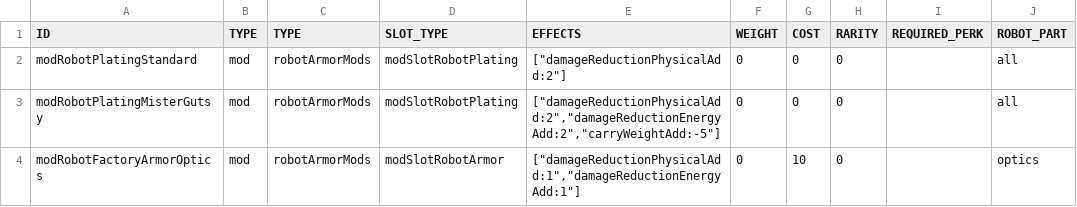
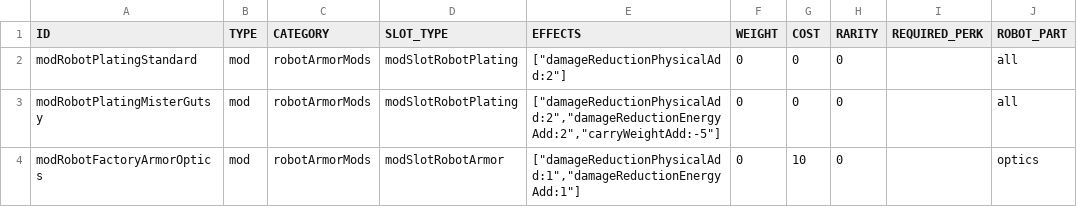
Before and after one commit to vittoema96/vittoema96.github.io, a CSV file: public/data/mods/robotArmorMods.csv, drawn as a sheet; only a part is shown.

```diff
--- a/public/data/mods/robotArmorMods.csv
+++ b/public/data/mods/robotArmorMods.csv
@@ -1,2 +1,2 @@
-ID,TYPE,TYPE,SLOT_TYPE,EFFECTS,WEIGHT,COST,RARITY,REQUIRED_PERK,ROBOT_PART
+ID,TYPE,CATEGORY,SLOT_TYPE,EFFECTS,WEIGHT,COST,RARITY,REQUIRED_PERK,ROBOT_PART
 modRobotPlatingStandard,mod,robotArmorMods,modSlotRobotPlating,"[""damageReductionPhysicalAdd:2""]",0,0,0,,all
```
Also changed, not shown: public/data/mods/bigGunMods.csv, public/data/mods/energyWeaponMods.csv, 11 other files.
